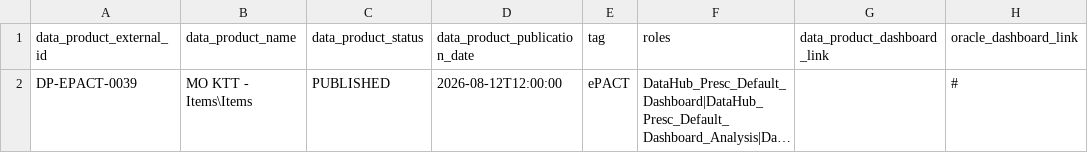
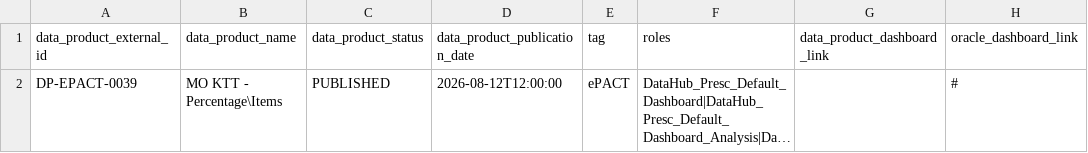
Before and after one commit to nhsbsa/data-hub, a CSV file: app/assets/csv/prescribing/upsert_MOKTTPercentageItems_DP-EPACT-0039_2026-04-27-12-00-00.csv (was app/assets/csv/prescribing/upsert_MOKTTItemsItems_DP-EPACT-0039_2026-04-27-12-00-00.csv), drawn as a sheet; only a part is shown; long unchanged cells end in …; the diff names each change by its address in the sheet, - before the commit and + after, or states it on an @@ line.

```diff
--- a/app/assets/csv/prescribing/upsert_MOKTTItemsItems_DP-EPACT-0039_2026-04-27-12-00-00.csv
+++ b/app/assets/csv/prescribing/upsert_MOKTTPercentageItems_DP-EPACT-0039_2026-04-27-12-00-00.csv
-B2 (data_product_name): MO KTT - Items\Items
+B2 (data_product_name): MO KTT - Percentage\Items
```
Also changed, not shown: 9 other files.
